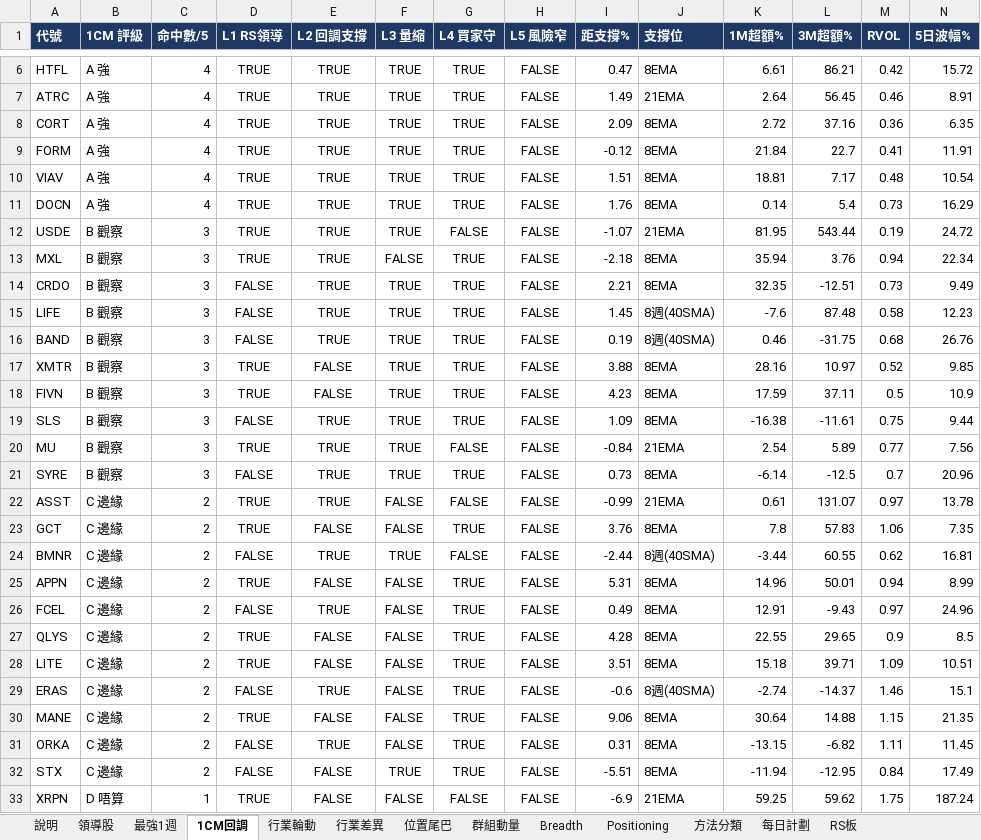
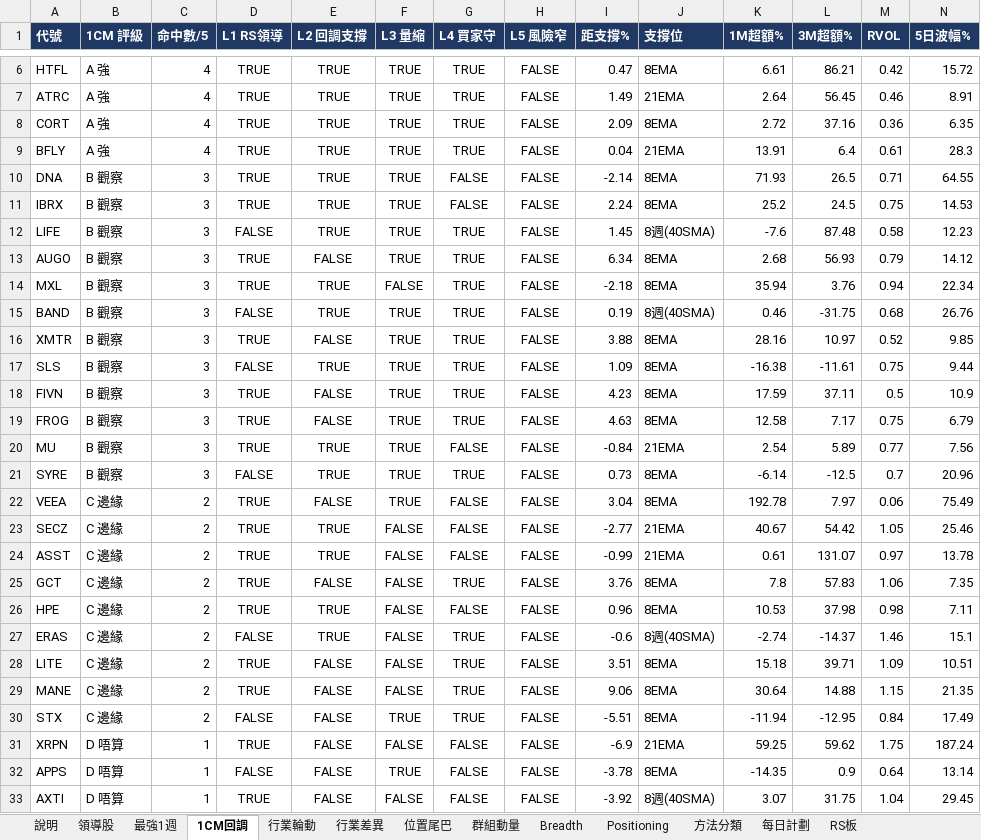
Before and after one commit to Desmondddkey/trading-desk, an Excel workbook: db/site_db_2026-10-09.xlsx, sheet 1CM回調, drawn as a sheet; only a part is shown, gaps mark what is left out; the shorter side is filled out with more unchanged rows; values as stored, in another font and other column widths than the file's, no borders; removed rows and columns are numbered as before the commit, all else as after; rows hold the shown columns only; the diff covers the shown part only; the diff names each change by its address in the sheet, - before the commit and + after, or states it on an @@ line.

```diff
--- a/db/site_db_2026-10-09.xlsx (sheet 1CM回調)
+++ b/db/site_db_2026-10-09.xlsx (sheet 1CM回調)
-row 9: FORM | A 強 | 4 | TRUE | TRUE | TRUE | TRUE | FALSE | -0.12 | 8EMA | 21.84 | 22.7 | 0.41 | 11.91
-row 10: VIAV | A 強 | 4 | TRUE | TRUE | TRUE | TRUE | FALSE | 1.51 | 8EMA | 18.81 | 7.17 | 0.48 | 10.54
-row 11: DOCN | A 強 | 4 | TRUE | TRUE | TRUE | TRUE | FALSE | 1.76 | 8EMA | 0.14 | 5.4 | 0.73 | 16.29
-row 12: USDE | B 觀察 | 3 | TRUE | TRUE | TRUE | FALSE | FALSE | -1.07 | 21EMA | 81.95 | 543.44 | 0.19 | 24.72
+row 9: BFLY | A 強 | 4 | TRUE | TRUE | TRUE | TRUE | FALSE | 0.04 | 21EMA | 13.91 | 6.4 | 0.61 | 28.3
+row 10: DNA | B 觀察 | 3 | TRUE | TRUE | TRUE | FALSE | FALSE | -2.14 | 8EMA | 71.93 | 26.5 | 0.71 | 64.55
+row 11: IBRX | B 觀察 | 3 | TRUE | TRUE | TRUE | FALSE | FALSE | 2.24 | 8EMA | 25.2 | 24.5 | 0.75 | 14.53
@@ row 15 moved to row 12: LIFE @@
+row 13: AUGO | B 觀察 | 3 | TRUE | FALSE | TRUE | TRUE | FALSE | 6.34 | 8EMA | 2.68 | 56.93 | 0.79 | 14.12
-row 14: CRDO | B 觀察 | 3 | FALSE | TRUE | TRUE | TRUE | FALSE | 2.21 | 8EMA | 32.35 | -12.51 | 0.73 | 9.49
@@ row 19 moved to row 17: SLS @@
+row 19: FROG | B 觀察 | 3 | TRUE | FALSE | TRUE | TRUE | FALSE | 4.63 | 8EMA | 12.58 | 7.17 | 0.75 | 6.79
+row 22: VEEA | C 邊緣 | 2 | TRUE | FALSE | TRUE | FALSE | FALSE | 3.04 | 8EMA | 192.78 | 7.97 | 0.06 | 75.49
+row 23: SECZ | C 邊緣 | 2 | TRUE | TRUE | FALSE | FALSE | FALSE | -2.77 | 21EMA | 40.67 | 54.42 | 1.05 | 25.46
-row 24: BMNR | C 邊緣 | 2 | FALSE | TRUE | TRUE | FALSE | FALSE | -2.44 | 8週(40SMA) | -3.44 | 60.55 | 0.62 | 16.81
-row 25: APPN | C 邊緣 | 2 | TRUE | FALSE | FALSE | TRUE | FALSE | 5.31 | 8EMA | 14.96 | 50.01 | 0.94 | 8.99
-row 26: FCEL | C 邊緣 | 2 | FALSE | TRUE | FALSE | TRUE | FALSE | 0.49 | 8EMA | 12.91 | -9.43 | 0.97 | 24.96
-row 27: QLYS | C 邊緣 | 2 | TRUE | FALSE | FALSE | TRUE | FALSE | 4.28 | 8EMA | 22.55 | 29.65 | 0.9 | 8.5
+row 26: HPE | C 邊緣 | 2 | TRUE | TRUE | FALSE | FALSE | FALSE | 0.96 | 8EMA | 10.53 | 37.98 | 0.98 | 7.11
@@ row 29 moved to row 27: ERAS @@
-row 31: ORKA | C 邊緣 | 2 | FALSE | TRUE | FALSE | TRUE | FALSE | 0.31 | 8EMA | -13.15 | -6.82 | 1.11 | 11.45
```
Also changed, not shown: 2 removed rows elsewhere in this sheet, sheet 位置尾巴, sheet 領導股, sheet 最強1週, sheet RS板, sheet 行業輪動, sheet 說明, db/site_db_history.xlsx, 15 other files.
